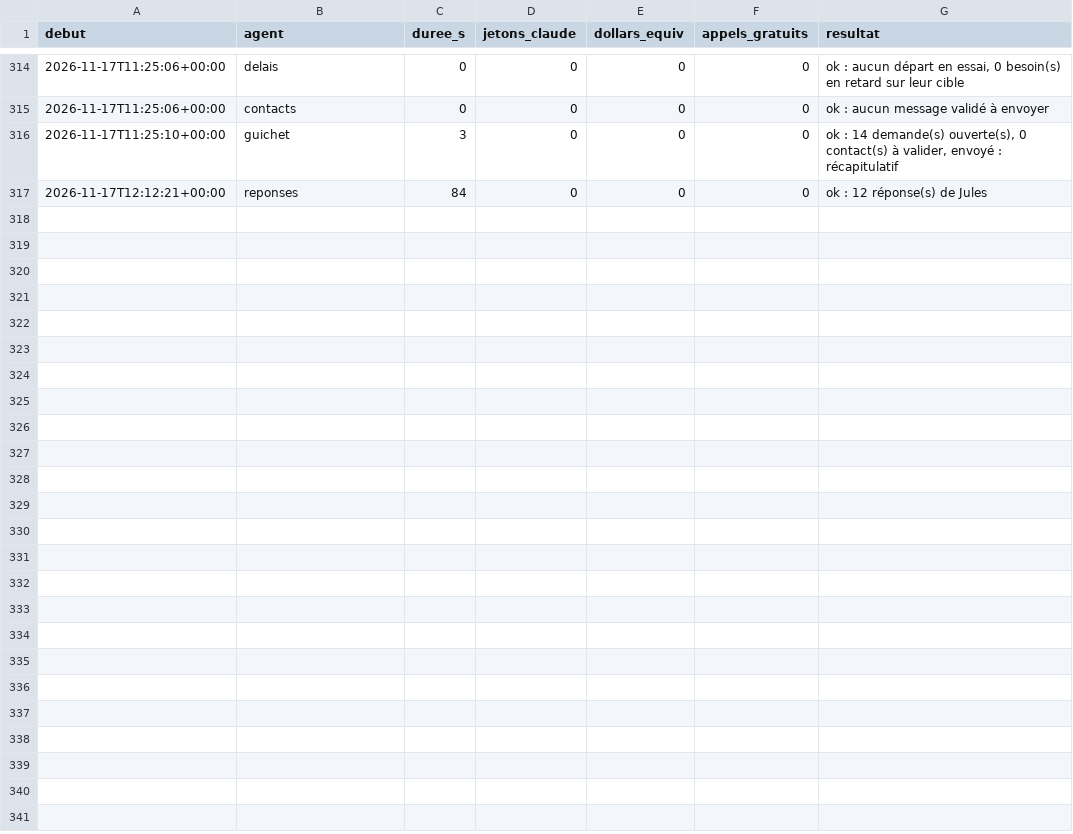
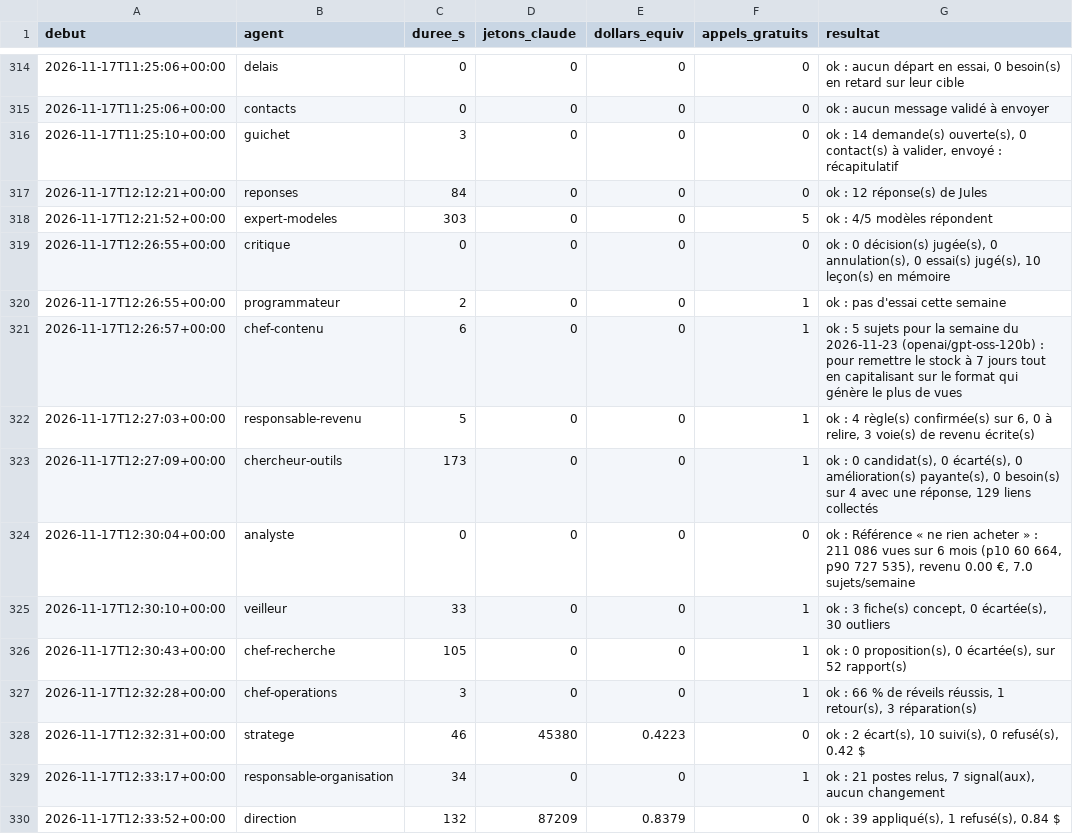
Before and after one commit to sueurhocqjules-droid/agence, a CSV file: registre/couts.csv, drawn as a sheet; only a part is shown, gaps mark what is left out.

```diff
--- a/registre/couts.csv
+++ b/registre/couts.csv
@@ -317 +317,14 @@ debut,agent,duree_s,jetons_claude,dollars_equiv,appels_gratuits,resultat
 2026-11-17T12:12:21+00:00,reponses,84,0,0,0,ok : 12 réponse(s) de Jules
+2026-11-17T12:21:52+00:00,expert-modeles,303,0,0,5,ok : 4/5 modèles répondent
+2026-11-17T12:26:55+00:00,critique,0,0,0,0,"ok : 0 décision(s) jugée(s), 0 annulation(s), 0 essai(s) jugé(s), 10 leçon(s) en mémoire"
+2026-11-17T12:26:55+00:00,programmateur,2,0,0,1,ok : pas d'essai cette semaine
+2026-11-17T12:26:57+00:00,chef-contenu,6,0,0,1,ok : 5 sujets pour la semaine du 2026-11-23 (openai/gpt-oss-120b) : pour remettre le stock à 7 jours tout en capitalisant sur le format qui génère le plus de vues
+2026-11-17T12:27:03+00:00,responsable-revenu,5,0,0,1,"ok : 4 règle(s) confirmée(s) sur 6, 0 à relire, 3 voie(s) de revenu écrite(s)"
+2026-11-17T12:27:09+00:00,chercheur-outils,173,0,0,1,"ok : 0 candidat(s), 0 écarté(s), 0 amélioration(s) payante(s), 0 besoin(s) sur 4 avec une réponse, 129 liens collectés"
+2026-11-17T12:30:04+00:00,analyste,0,0,0,0,"ok : Référence « ne rien acheter » : 211 086 vues sur 6 mois (p10 60 664, p90 727 535), revenu 0.00 €, 7.0 sujets/semaine"
+2026-11-17T12:30:10+00:00,veilleur,33,0,0,1,"ok : 3 fiche(s) concept, 0 écartée(s), 30 outliers"
+2026-11-17T12:30:43+00:00,chef-recherche,105,0,0,1,"ok : 0 proposition(s), 0 écartée(s), sur 52 rapport(s)"
+2026-11-17T12:32:28+00:00,chef-operations,3,0,0,1,"ok : 66 % de réveils réussis, 1 retour(s), 3 réparation(s)"
+2026-11-17T12:32:31+00:00,stratege,46,45380,0.4223,0,"ok : 2 écart(s), 10 suivi(s), 0 refusé(s), 0.42 $"
+2026-11-17T12:33:17+00:00,responsable-organisation,34,0,0,1,"ok : 21 postes relus, 7 signal(aux), aucun changement"
+2026-11-17T12:33:52+00:00,direction,132,87209,0.8379,0,"ok : 39 appliqué(s), 1 refusé(s), 0.84 $"
```
Also changed, not shown: registre/tableau-investissements.csv, 30 other files.
